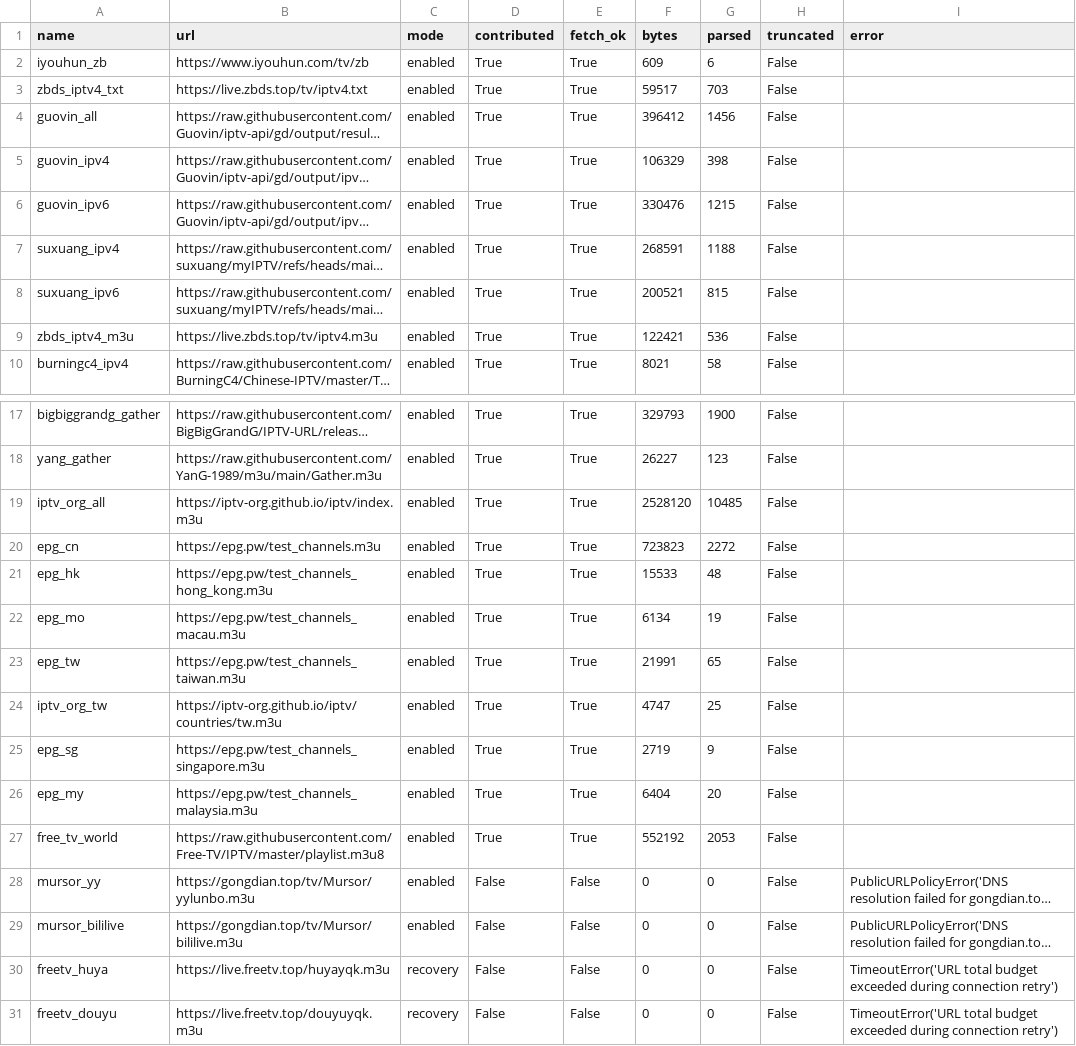
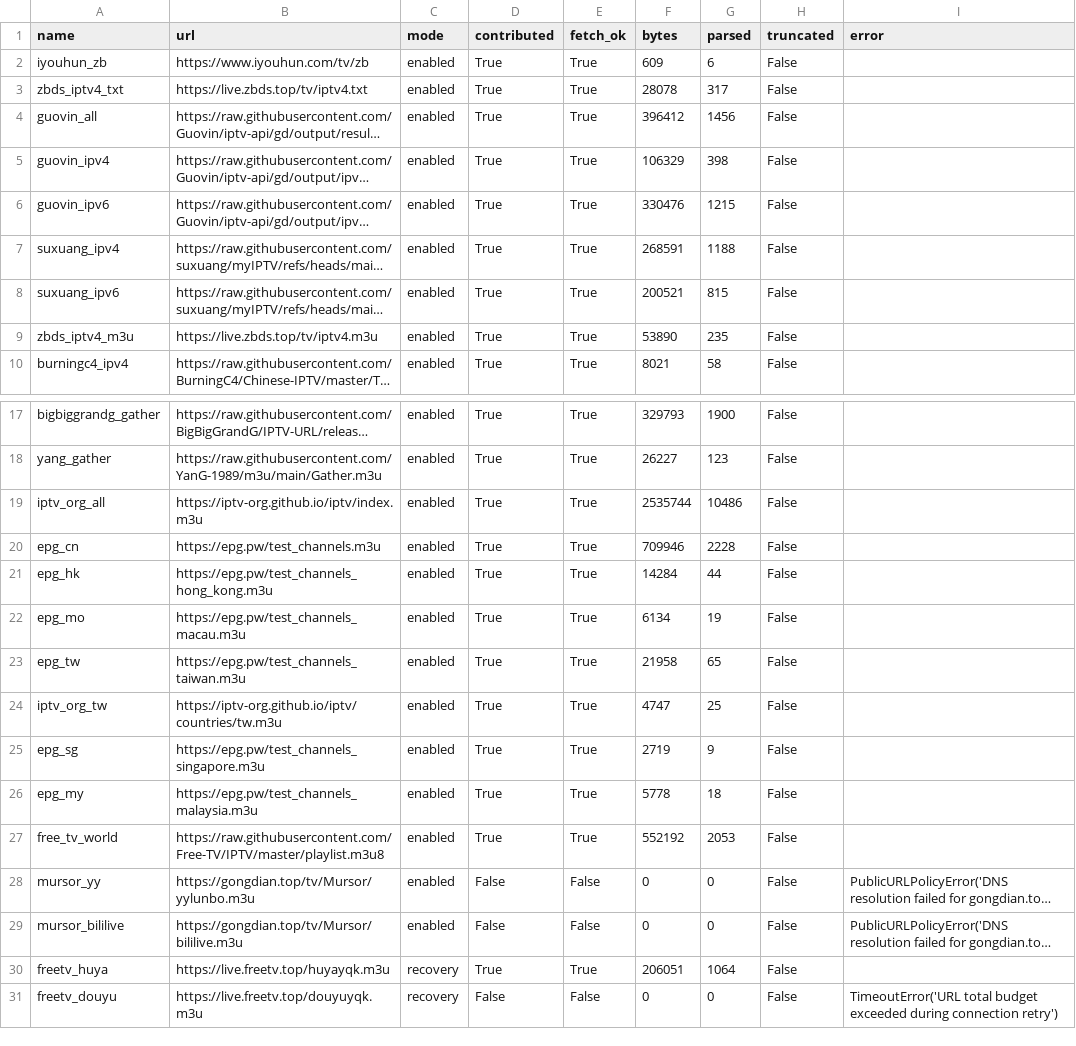
Before and after one commit to hujianj/tv-live-auto-check, a CSV file: sources_status.csv, drawn as a sheet; only a part is shown, gaps mark what is left out; long unchanged cells end in …; the diff names each change by its address in the sheet, - before the commit and + after, or states it on an @@ line.

```diff
--- a/sources_status.csv
+++ b/sources_status.csv
-F3 (bytes): 59517
+F3 (bytes): 28078
-G3 (parsed): 703
+G3 (parsed): 317
-F9 (bytes): 122421
+F9 (bytes): 53890
-G9 (parsed): 536
+G9 (parsed): 235
-F19 (bytes): 2528120
+F19 (bytes): 2535744
-G19 (parsed): 10485
+G19 (parsed): 10486
-F20 (bytes): 723823
+F20 (bytes): 709946
-G20 (parsed): 2272
+G20 (parsed): 2228
-F21 (bytes): 15533
+F21 (bytes): 14284
-G21 (parsed): 48
+G21 (parsed): 44
-F23 (bytes): 21991
+F23 (bytes): 21958
-F26 (bytes): 6404
+F26 (bytes): 5778
-G26 (parsed): 20
+G26 (parsed): 18
-D30 (contributed): False
+D30 (contributed): True
-E30 (fetch_ok): False
+E30 (fetch_ok): True
-F30 (bytes): 0
+F30 (bytes): 206051
-G30 (parsed): 0
+G30 (parsed): 1064
-I30 (error): TimeoutError('URL total budget exceeded during connection retry')
+I30 (error): (empty)
```
Also changed, not shown: 19 other files.
